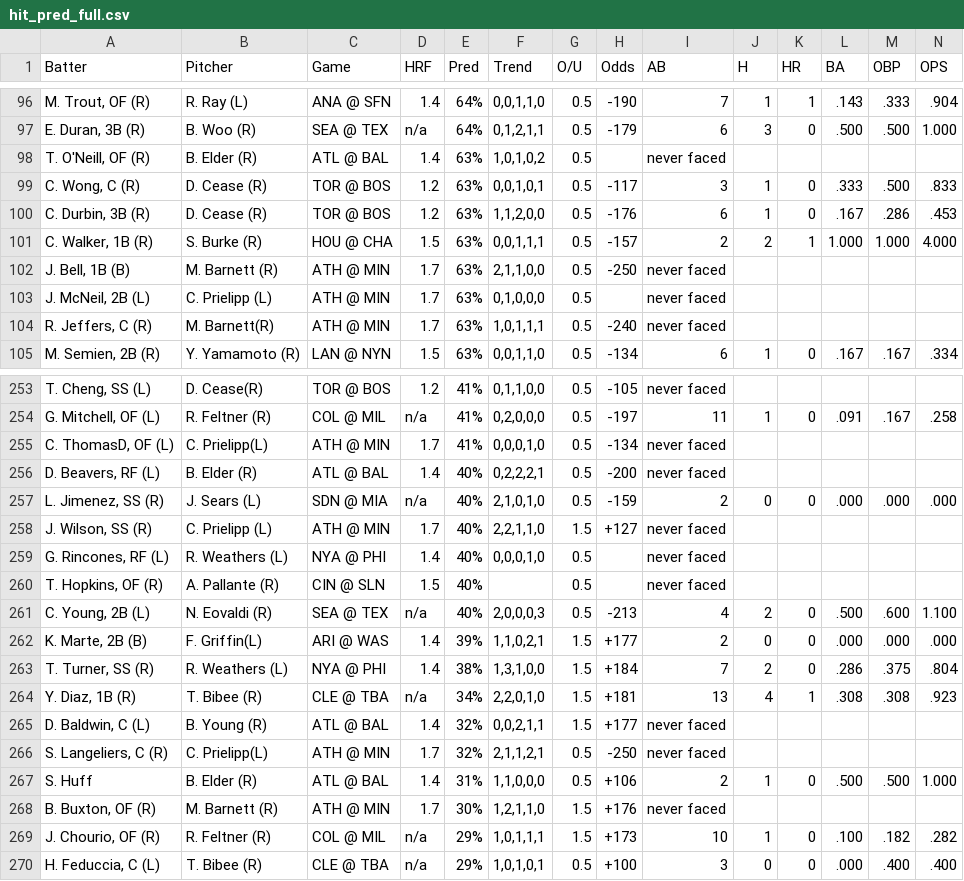
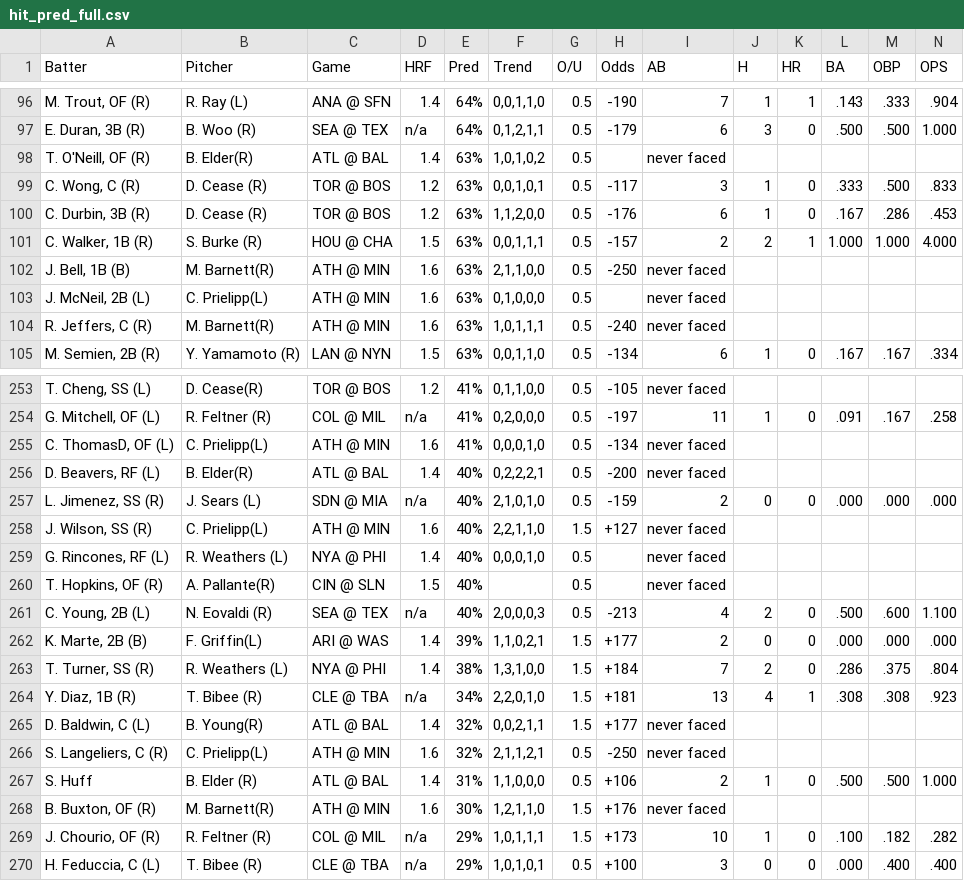
Before and after one commit to lgdsbrand/MLB-Hitters-Hub, a CSV file: backend/hit_pred_full.csv, drawn as a sheet; only a part is shown, gaps mark what is left out; the diff covers the shown part only; the diff names each change by its address in the sheet, - before the commit and + after, or states it on an @@ line.

```diff
--- a/backend/hit_pred_full.csv
+++ b/backend/hit_pred_full.csv
-B98 (Pitcher): B. Elder (R)
+B98 (Pitcher): B. Elder(R)
-B102 (Pitcher): M. Barnett (R)
+B102 (Pitcher): M. Barnett(R)
-D102:D104 (HRF): 1.7
+D102:D104 (HRF): 1.6
-B103 (Pitcher): C. Prielipp (L)
+B103 (Pitcher): C. Prielipp(L)
-D255 (HRF): 1.7
+D255 (HRF): 1.6
-B256 (Pitcher): B. Elder (R)
+B256 (Pitcher): B. Elder(R)
-B258 (Pitcher): C. Prielipp (L)
+B258 (Pitcher): C. Prielipp(L)
-D258 (HRF): 1.7
+D258 (HRF): 1.6
-B260 (Pitcher): A. Pallante (R)
+B260 (Pitcher): A. Pallante(R)
-B265 (Pitcher): B. Young (R)
+B265 (Pitcher): B. Young(R)
-D266 (HRF): 1.7
+D266 (HRF): 1.6
-B268 (Pitcher): M. Barnett (R)
+B268 (Pitcher): M. Barnett(R)
-D268 (HRF): 1.7
+D268 (HRF): 1.6
```
Also changed, not shown: 63 edited cells elsewhere in this file, backend/bvp_full.csv, backend/tb_pred_full.csv.
